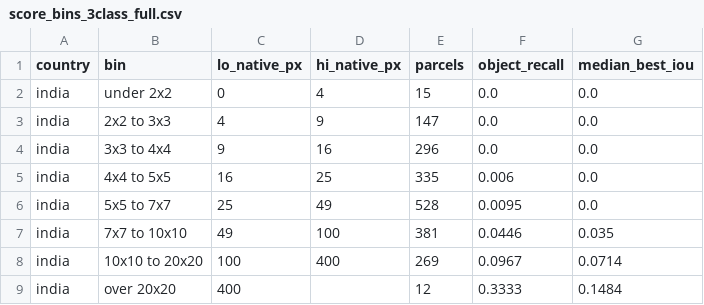
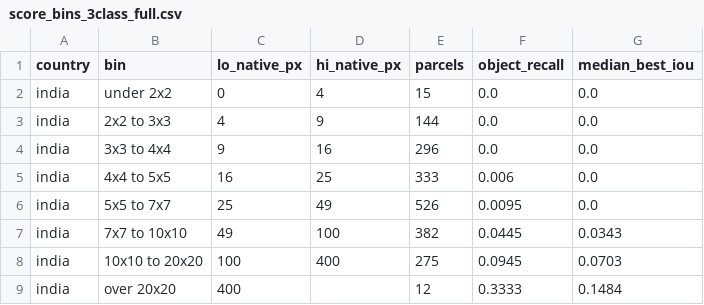
Before and after one commit to sruthi-swathandran/geospatial-portfolio, a CSV file: 02-field-boundaries-smallholder/results/india/score_bins_3class_full.csv, drawn as a sheet.

```diff
--- a/02-field-boundaries-smallholder/results/india/score_bins_3class_full.csv
+++ b/02-field-boundaries-smallholder/results/india/score_bins_3class_full.csv
@@ -2,8 +2,8 @@ country,bin,lo_native_px,hi_native_px,parcels,object_recall,median_best_iou
 india,under 2x2,0,4,15,0.0,0.0
-india,2x2 to 3x3,4,9,147,0.0,0.0
+india,2x2 to 3x3,4,9,144,0.0,0.0
 india,3x3 to 4x4,9,16,296,0.0,0.0
-india,4x4 to 5x5,16,25,335,0.006,0.0
-india,5x5 to 7x7,25,49,528,0.0095,0.0
-india,7x7 to 10x10,49,100,381,0.0446,0.035
-india,10x10 to 20x20,100,400,269,0.0967,0.0714
+india,4x4 to 5x5,16,25,333,0.006,0.0
+india,5x5 to 7x7,25,49,526,0.0095,0.0
+india,7x7 to 10x10,49,100,382,0.0445,0.0343
+india,10x10 to 20x20,100,400,275,0.0945,0.0703
 india,over 20x20,400,,12,0.3333,0.1484
```
Also changed, not shown: 02-field-boundaries-smallholder/results/india/contrast_panel_key.csv, 02-field-boundaries-smallholder/results/india/precision_summary.csv, 23 other files.
